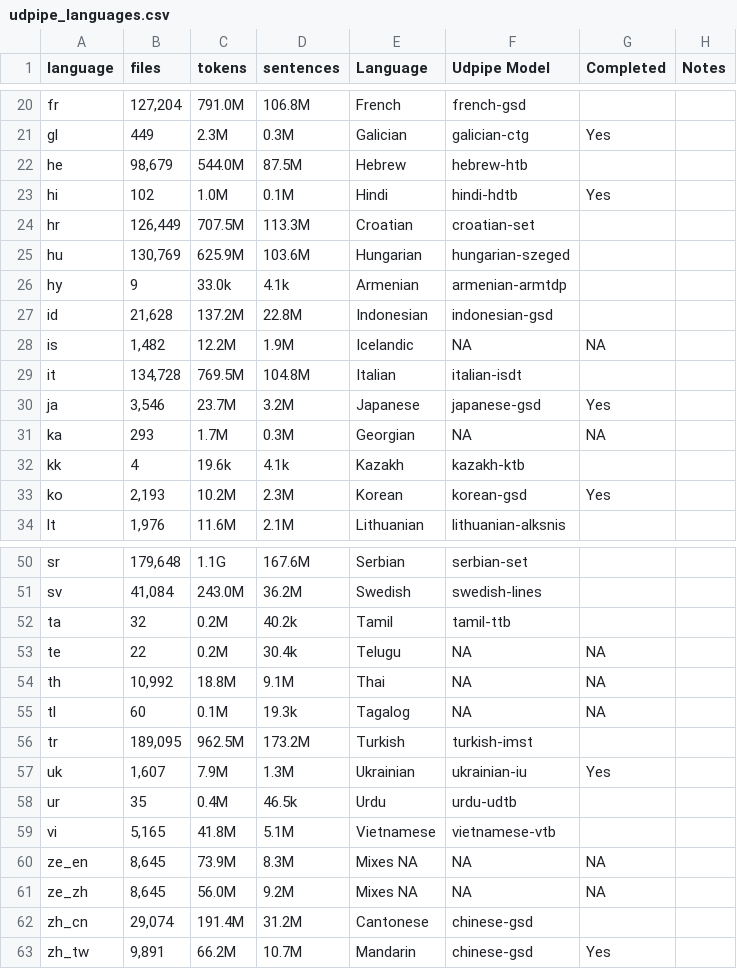
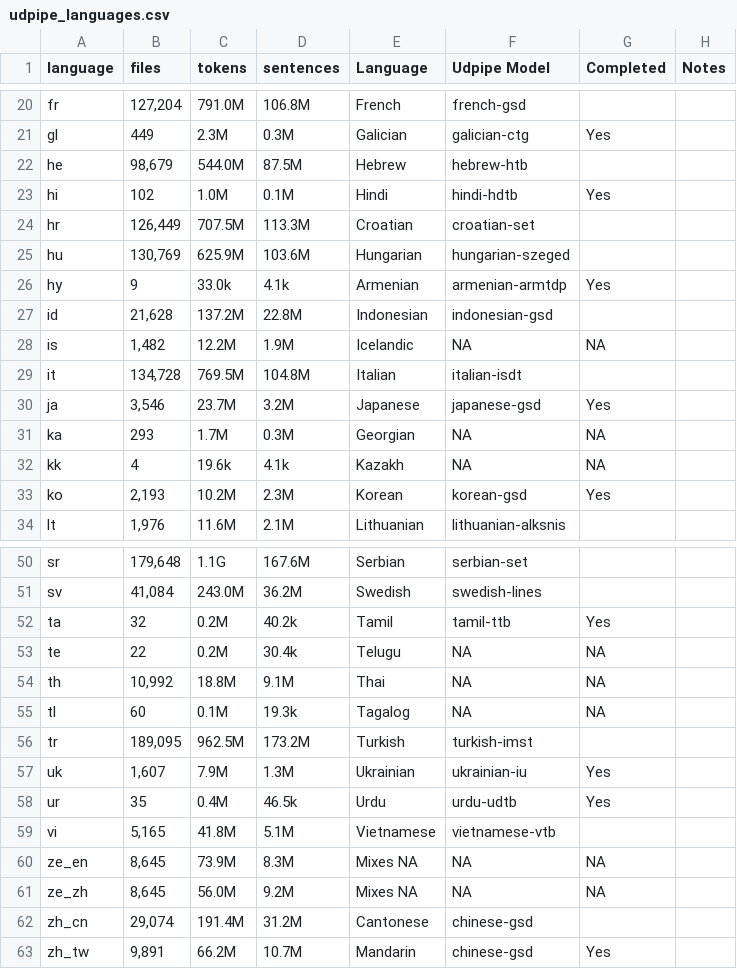
Before and after one commit to SemanticPriming/subs2strudel, a CSV file: data/udpipe_languages.csv, drawn as a sheet; only a part is shown, gaps mark what is left out.

Commit message:
updating the language list

```diff
--- a/data/udpipe_languages.csv
+++ b/data/udpipe_languages.csv
@@ -25,3 +25,3 @@ hr,"126,449",707.5M,113.3M,Croatian,croatian-set,,
 hu,"130,769",625.9M,103.6M,Hungarian,hungarian-szeged,,
-hy,9,33.0k,4.1k,Armenian,armenian-armtdp,,
+hy,9,33.0k,4.1k,Armenian,armenian-armtdp,Yes,
 id,"21,628",137.2M,22.8M,Indonesian,indonesian-gsd,,
@@ -31,3 +31,3 @@ ja,"3,546",23.7M,3.2M,Japanese,japanese-gsd,Yes,
 ka,293,1.7M,0.3M,Georgian,NA,NA,
-kk,4,19.6k,4.1k,Kazakh,kazakh-ktb,,
+kk,4,19.6k,4.1k,Kazakh,NA,NA,
 ko,"2,193",10.2M,2.3M,Korean,korean-gsd,Yes,
@@ -51,3 +51,3 @@ sr,"179,648",1.1G,167.6M,Serbian,serbian-set,,
 sv,"41,084",243.0M,36.2M,Swedish,swedish-lines,,
-ta,32,0.2M,40.2k,Tamil,tamil-ttb,,
+ta,32,0.2M,40.2k,Tamil,tamil-ttb,Yes,
 te,22,0.2M,30.4k,Telugu,NA,NA,
@@ -57,3 +57,3 @@ tr,"189,095",962.5M,173.2M,Turkish,turkish-imst,,
 uk,"1,607",7.9M,1.3M,Ukrainian,ukrainian-iu,Yes,
-ur,35,0.4M,46.5k,Urdu,urdu-udtb,,
+ur,35,0.4M,46.5k,Urdu,urdu-udtb,Yes,
 vi,"5,165",41.8M,5.1M,Vietnamese,vietnamese-vtb,,
```
Also changed, not shown: 1 other file.
